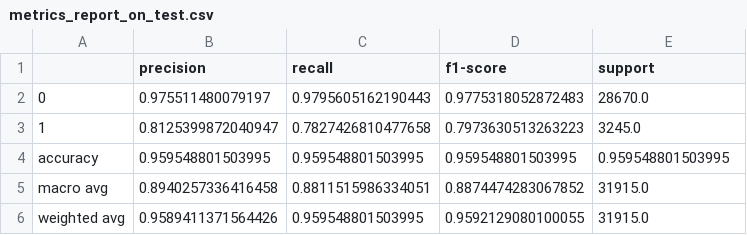
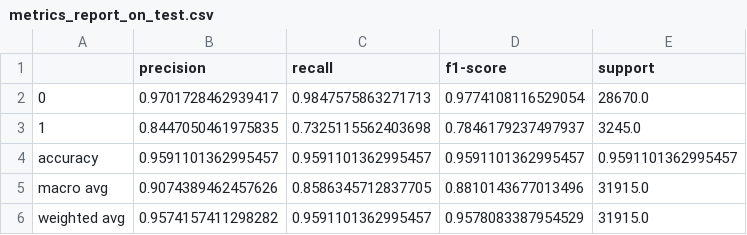
Before and after one commit to Antonio-Martella/Anti-Hating-Filter-with-Deep-Learning, a CSV file: results/binary_hate/metrics_report_on_test.csv, drawn as a sheet.

```diff
--- a/results/binary_hate/metrics_report_on_test.csv
+++ b/results/binary_hate/metrics_report_on_test.csv
@@ -1,6 +1,6 @@
 ,precision,recall,f1-score,support
-0,0.975511480079197,0.9795605162190443,0.9775318052872483,28670.0
-1,0.8125399872040947,0.7827426810477658,0.7973630513263223,3245.0
-accuracy,0.959548801503995,0.959548801503995,0.959548801503995,0.959548801503995
-macro avg,0.8940257336416458,0.8811515986334051,0.8874474283067852,31915.0
-weighted avg,0.9589411371564426,0.959548801503995,0.9592129080100055,31915.0
+0,0.9701728462939417,0.9847575863271713,0.9774108116529054,28670.0
+1,0.8447050461975835,0.7325115562403698,0.7846179237497937,3245.0
+accuracy,0.9591101362995457,0.9591101362995457,0.9591101362995457,0.9591101362995457
+macro avg,0.9074389462457626,0.8586345712837705,0.8810143677013496,31915.0
+weighted avg,0.9574157411298282,0.9591101362995457,0.9578083387954529,31915.0
```
Also changed, not shown: results/hate_type/log_training_model_hate_type.csv, 6 other files.
